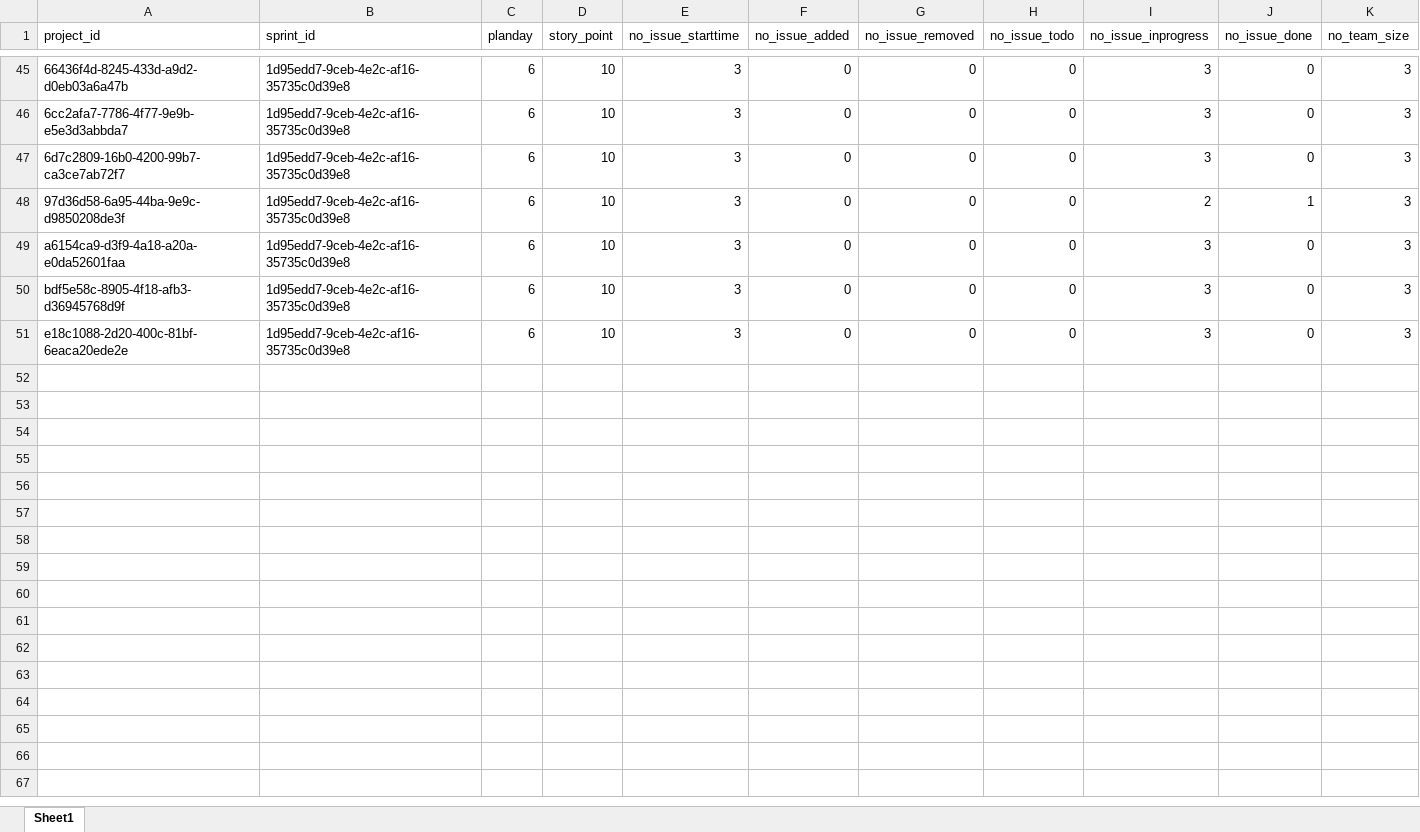
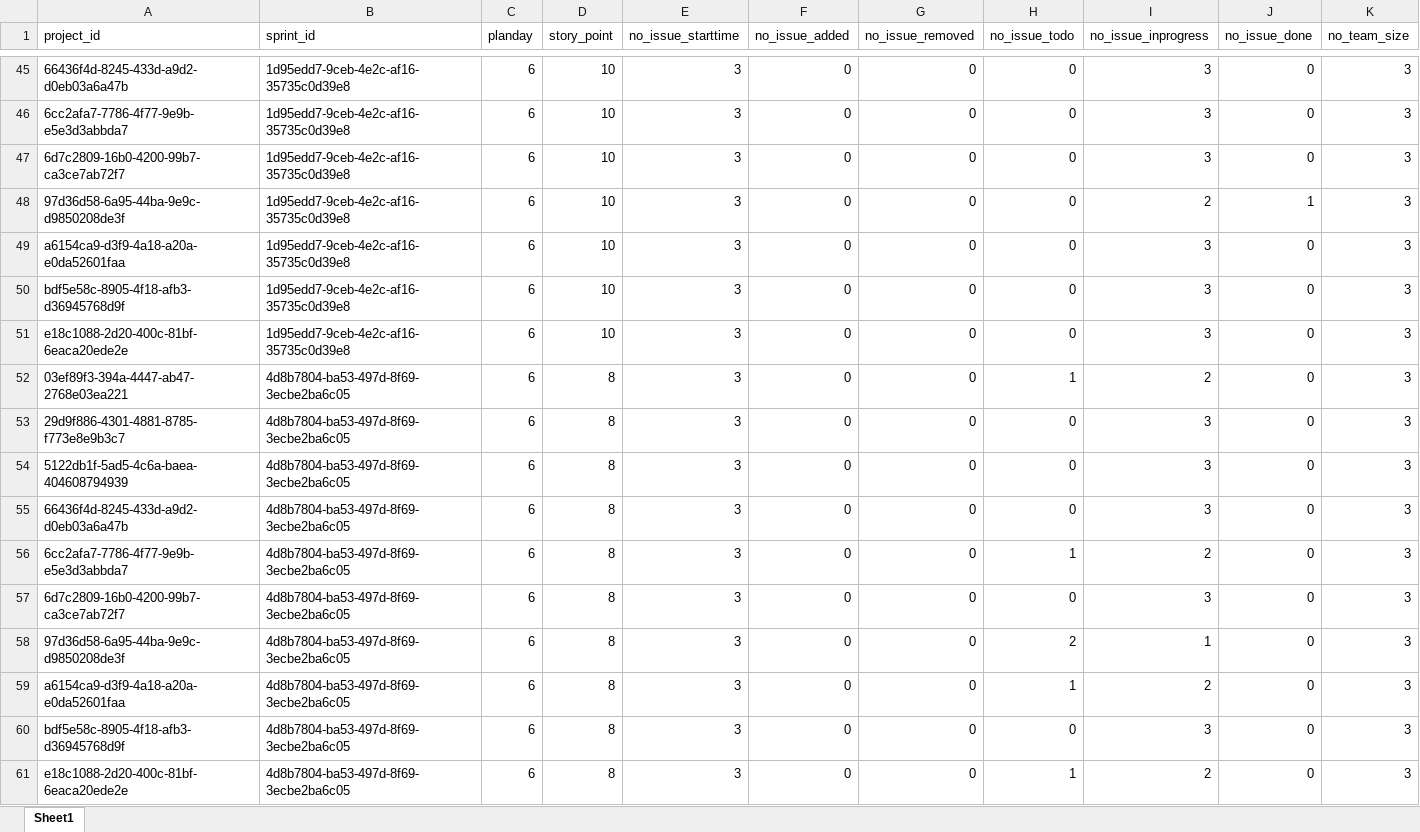
Before and after one commit to tandang2003/KLTN-Agile-Scrum-Tuan-Duc, an Excel workbook: resources/data/30/Thiết kế hướng đối tượng 2025/sprint.xlsx, sheet Sheet1, drawn as a sheet; only a part is shown, gaps mark what is left out; values as stored, in another font and other column widths than the file's, no borders; the diff covers the shown part only; the diff names each change by its address in the sheet, - before the commit and + after, or states it on an @@ line.

Commit message:
data

```diff
--- a/resources/data/30/Thiết kế hướng đối tượng 2025/sprint.xlsx (sheet Sheet1)
+++ b/resources/data/30/Thiết kế hướng đối tượng 2025/sprint.xlsx (sheet Sheet1)
+row 52: 03ef89f3-394a-4447-ab47-2768e03ea221 | 4d8b7804-ba53-497d-8f69-3ecbe2ba6c05 | 6 | 8 | 3 | 0 | 0 | 1 | 2 | 0 | 3
+row 53: 29d9f886-4301-4881-8785-f773e8e9b3c7 | 4d8b7804-ba53-497d-8f69-3ecbe2ba6c05 | 6 | 8 | 3 | 0 | 0 | 0 | 3 | 0 | 3
+row 54: 5122db1f-5ad5-4c6a-baea-404608794939 | 4d8b7804-ba53-497d-8f69-3ecbe2ba6c05 | 6 | 8 | 3 | 0 | 0 | 0 | 3 | 0 | 3
+row 55: 66436f4d-8245-433d-a9d2-d0eb03a6a47b | 4d8b7804-ba53-497d-8f69-3ecbe2ba6c05 | 6 | 8 | 3 | 0 | 0 | 0 | 3 | 0 | 3
+row 56: 6cc2afa7-7786-4f77-9e9b-e5e3d3abbda7 | 4d8b7804-ba53-497d-8f69-3ecbe2ba6c05 | 6 | 8 | 3 | 0 | 0 | 1 | 2 | 0 | 3
+row 57: 6d7c2809-16b0-4200-99b7-ca3ce7ab72f7 | 4d8b7804-ba53-497d-8f69-3ecbe2ba6c05 | 6 | 8 | 3 | 0 | 0 | 0 | 3 | 0 | 3
+row 58: 97d36d58-6a95-44ba-9e9c-d9850208de3f | 4d8b7804-ba53-497d-8f69-3ecbe2ba6c05 | 6 | 8 | 3 | 0 | 0 | 2 | 1 | 0 | 3
+row 59: a6154ca9-d3f9-4a18-a20a-e0da52601faa | 4d8b7804-ba53-497d-8f69-3ecbe2ba6c05 | 6 | 8 | 3 | 0 | 0 | 1 | 2 | 0 | 3
+row 60: bdf5e58c-8905-4f18-afb3-d36945768d9f | 4d8b7804-ba53-497d-8f69-3ecbe2ba6c05 | 6 | 8 | 3 | 0 | 0 | 0 | 3 | 0 | 3
+row 61: e18c1088-2d20-400c-81bf-6eaca20ede2e | 4d8b7804-ba53-497d-8f69-3ecbe2ba6c05 | 6 | 8 | 3 | 0 | 0 | 1 | 2 | 0 | 3
```
Also changed, not shown: 40 added rows elsewhere in this sheet, resources/data/50/Thiết kế hướng đối tượng 2025/sprint.xlsx, resources/data/vel_diff/Thiết kế hướng đối tượng 2025/vel_diff.xlsx.
